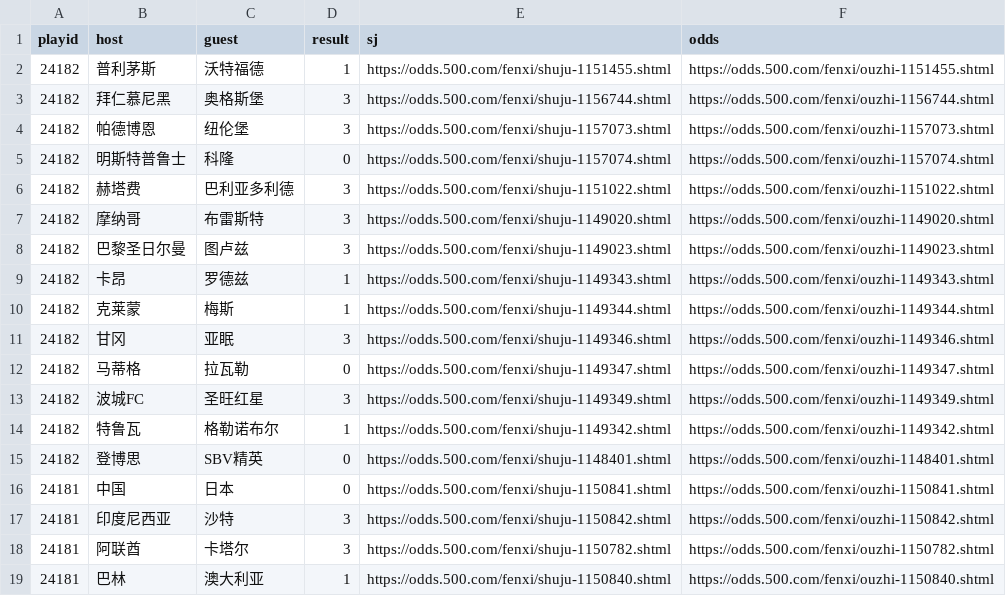
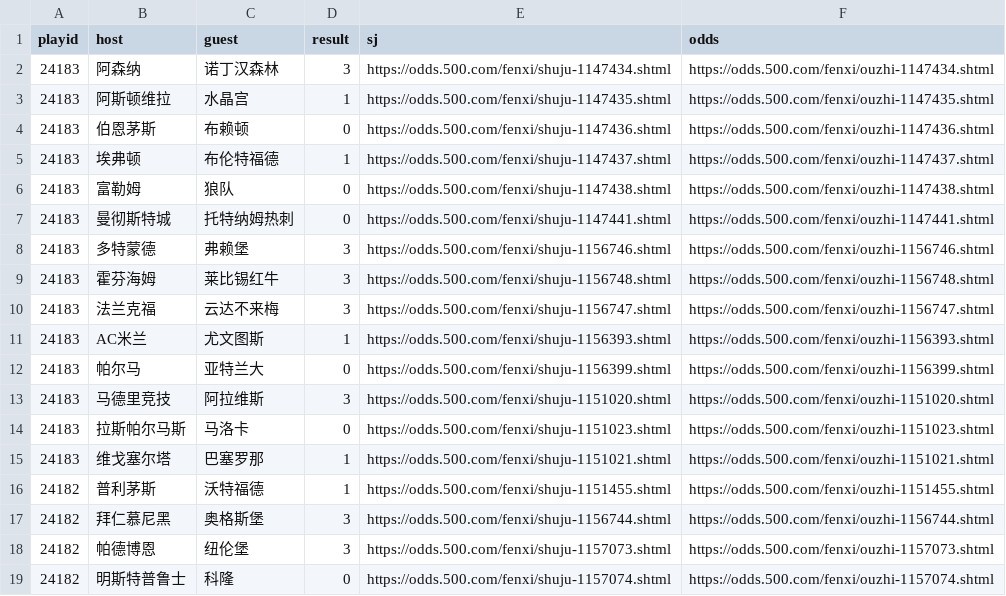
Before and after one commit to ipdisabled/fetch_data, a CSV file: foot_play_info.csv, drawn as a sheet; only a part is shown; the shorter side is filled out with more unchanged rows; the diff names each change by its address in the sheet, - before the commit and + after, or states it on an @@ line.

```diff
--- a/foot_play_info.csv
+++ b/foot_play_info.csv
+row 2: 24183 | 阿森纳 | 诺丁汉森林 | 3 | https://odds.500.com/fenxi/shuju-1147434.shtml | https://odds.500.com/fenxi/ouzhi-1147434.shtml
+row 3: 24183 | 阿斯顿维拉 | 水晶宫 | 1 | https://odds.500.com/fenxi/shuju-1147435.shtml | https://odds.500.com/fenxi/ouzhi-1147435.shtml
+row 4: 24183 | 伯恩茅斯 | 布赖顿 | 0 | https://odds.500.com/fenxi/shuju-1147436.shtml | https://odds.500.com/fenxi/ouzhi-1147436.shtml
+row 5: 24183 | 埃弗顿 | 布伦特福德 | 1 | https://odds.500.com/fenxi/shuju-1147437.shtml | https://odds.500.com/fenxi/ouzhi-1147437.shtml
+row 6: 24183 | 富勒姆 | 狼队 | 0 | https://odds.500.com/fenxi/shuju-1147438.shtml | https://odds.500.com/fenxi/ouzhi-1147438.shtml
+row 7: 24183 | 曼彻斯特城 | 托特纳姆热刺 | 0 | https://odds.500.com/fenxi/shuju-1147441.shtml | https://odds.500.com/fenxi/ouzhi-1147441.shtml
+row 8: 24183 | 多特蒙德 | 弗赖堡 | 3 | https://odds.500.com/fenxi/shuju-1156746.shtml | https://odds.500.com/fenxi/ouzhi-1156746.shtml
+row 9: 24183 | 霍芬海姆 | 莱比锡红牛 | 3 | https://odds.500.com/fenxi/shuju-1156748.shtml | https://odds.500.com/fenxi/ouzhi-1156748.shtml
+row 10: 24183 | 法兰克福 | 云达不来梅 | 3 | https://odds.500.com/fenxi/shuju-1156747.shtml | https://odds.500.com/fenxi/ouzhi-1156747.shtml
+row 11: 24183 | AC米兰 | 尤文图斯 | 1 | https://odds.500.com/fenxi/shuju-1156393.shtml | https://odds.500.com/fenxi/ouzhi-1156393.shtml
+row 12: 24183 | 帕尔马 | 亚特兰大 | 0 | https://odds.500.com/fenxi/shuju-1156399.shtml | https://odds.500.com/fenxi/ouzhi-1156399.shtml
+row 13: 24183 | 马德里竞技 | 阿拉维斯 | 3 | https://odds.500.com/fenxi/shuju-1151020.shtml | https://odds.500.com/fenxi/ouzhi-1151020.shtml
+row 14: 24183 | 拉斯帕尔马斯 | 马洛卡 | 0 | https://odds.500.com/fenxi/shuju-1151023.shtml | https://odds.500.com/fenxi/ouzhi-1151023.shtml
+row 15: 24183 | 维戈塞尔塔 | 巴塞罗那 | 1 | https://odds.500.com/fenxi/shuju-1151021.shtml | https://odds.500.com/fenxi/ouzhi-1151021.shtml
```
Also changed, not shown: kl8_data.csv, next_match.csv, 8 other files.
